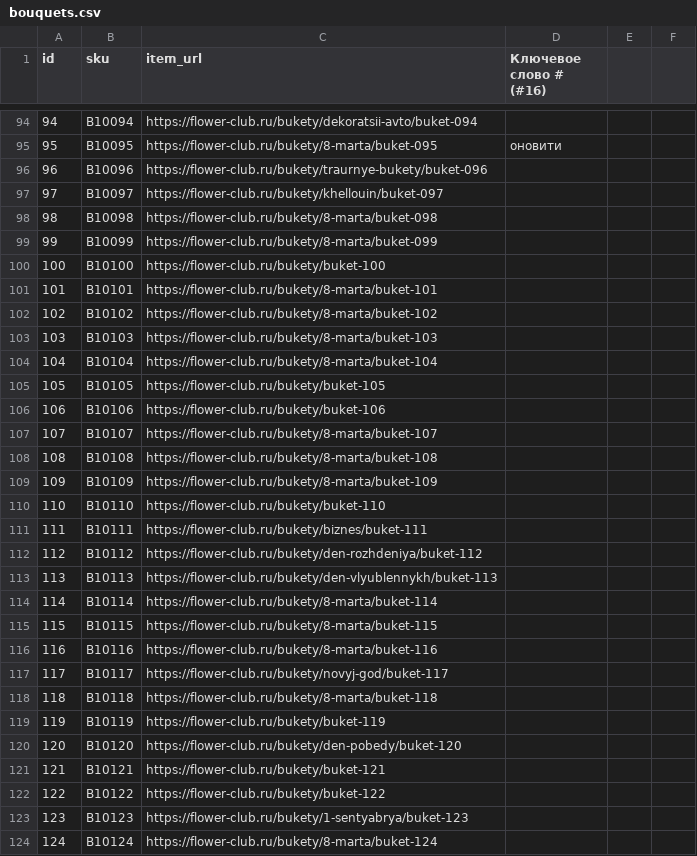
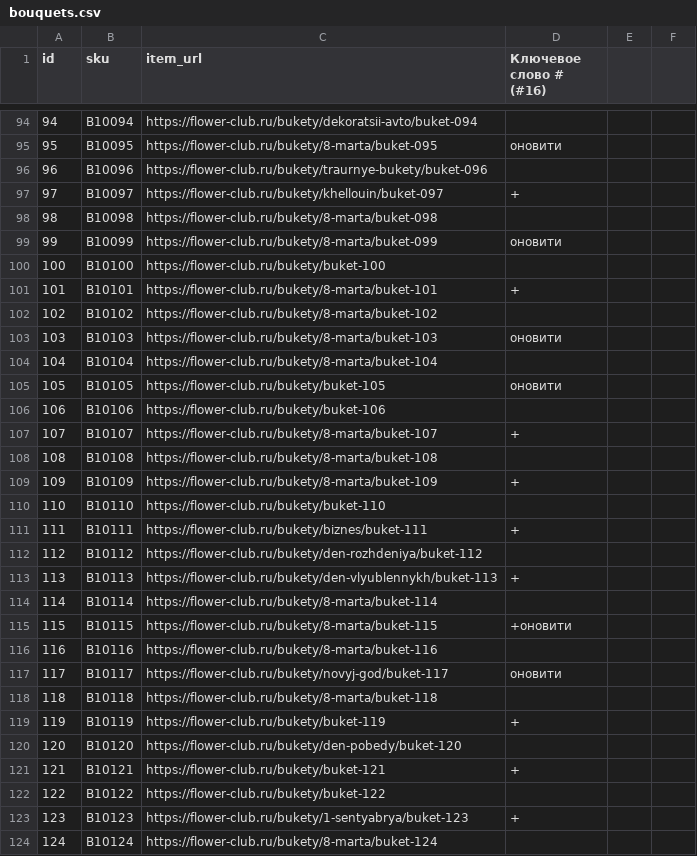
Before and after one commit to kovalchyk/csv-keywords, a CSV file: bouquets.csv, drawn as a sheet; only a part is shown, gaps mark what is left out; the diff covers the shown part only.

Commit message:
update to 135

```diff
--- a/bouquets.csv
+++ b/bouquets.csv
@@ -96,29 +96,29 @@ id,sku,item_url,Ключевое слово # (#16),,
 96,B10096,https://flower-club.ru/bukety/traurnye-bukety/buket-096,,,
-97,B10097,https://flower-club.ru/bukety/khellouin/buket-097,,,
+97,B10097,https://flower-club.ru/bukety/khellouin/buket-097,+,,
 98,B10098,https://flower-club.ru/bukety/8-marta/buket-098,,,
-99,B10099,https://flower-club.ru/bukety/8-marta/buket-099,,,
+99,B10099,https://flower-club.ru/bukety/8-marta/buket-099,оновити,,
 100,B10100,https://flower-club.ru/bukety/buket-100,,,
-101,B10101,https://flower-club.ru/bukety/8-marta/buket-101,,,
+101,B10101,https://flower-club.ru/bukety/8-marta/buket-101,+,,
 102,B10102,https://flower-club.ru/bukety/8-marta/buket-102,,,
-103,B10103,https://flower-club.ru/bukety/8-marta/buket-103,,,
+103,B10103,https://flower-club.ru/bukety/8-marta/buket-103,оновити,,
 104,B10104,https://flower-club.ru/bukety/8-marta/buket-104,,,
-105,B10105,https://flower-club.ru/bukety/buket-105,,,
+105,B10105,https://flower-club.ru/bukety/buket-105,оновити,,
 106,B10106,https://flower-club.ru/bukety/buket-106,,,
-107,B10107,https://flower-club.ru/bukety/8-marta/buket-107,,,
+107,B10107,https://flower-club.ru/bukety/8-marta/buket-107,+,,
 108,B10108,https://flower-club.ru/bukety/8-marta/buket-108,,,
-109,B10109,https://flower-club.ru/bukety/8-marta/buket-109,,,
+109,B10109,https://flower-club.ru/bukety/8-marta/buket-109,+,,
 110,B10110,https://flower-club.ru/bukety/buket-110,,,
-111,B10111,https://flower-club.ru/bukety/biznes/buket-111,,,
+111,B10111,https://flower-club.ru/bukety/biznes/buket-111,+,,
 112,B10112,https://flower-club.ru/bukety/den-rozhdeniya/buket-112,,,
-113,B10113,https://flower-club.ru/bukety/den-vlyublennykh/buket-113,,,
+113,B10113,https://flower-club.ru/bukety/den-vlyublennykh/buket-113,+,,
 114,B10114,https://flower-club.ru/bukety/8-marta/buket-114,,,
-115,B10115,https://flower-club.ru/bukety/8-marta/buket-115,,,
+115,B10115,https://flower-club.ru/bukety/8-marta/buket-115,+оновити,,
 116,B10116,https://flower-club.ru/bukety/8-marta/buket-116,,,
-117,B10117,https://flower-club.ru/bukety/novyj-god/buket-117,,,
+117,B10117,https://flower-club.ru/bukety/novyj-god/buket-117,оновити,,
 118,B10118,https://flower-club.ru/bukety/8-marta/buket-118,,,
-119,B10119,https://flower-club.ru/bukety/buket-119,,,
+119,B10119,https://flower-club.ru/bukety/buket-119,+,,
 120,B10120,https://flower-club.ru/bukety/den-pobedy/buket-120,,,
-121,B10121,https://flower-club.ru/bukety/buket-121,,,
+121,B10121,https://flower-club.ru/bukety/buket-121,+,,
 122,B10122,https://flower-club.ru/bukety/buket-122,,,
-123,B10123,https://flower-club.ru/bukety/1-sentyabrya/buket-123,,,
+123,B10123,https://flower-club.ru/bukety/1-sentyabrya/buket-123,+,,
 124,B10124,https://flower-club.ru/bukety/8-marta/buket-124,,,
```
Also changed, not shown: 6 edited cells elsewhere in this file.
